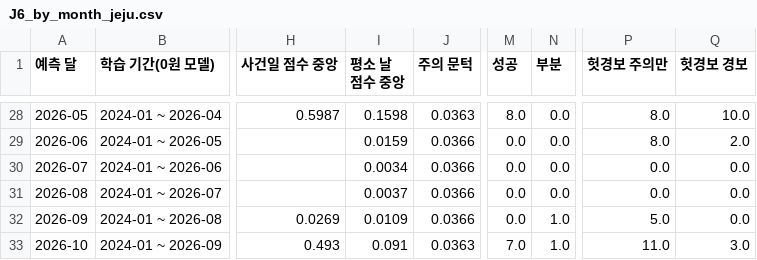
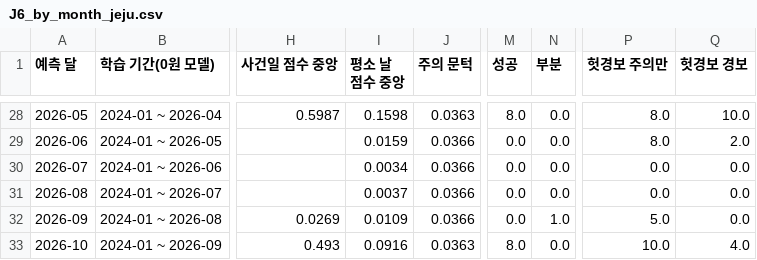
Before and after one commit to enhn16/SMPprediction, a CSV file: extended_backtest/outputs/tables/J6_by_month_jeju.csv, drawn as a sheet; only a part is shown, gaps mark what is left out; the diff names each change by its address in the sheet, - before the commit and + after, or states it on an @@ line.

```diff
--- a/extended_backtest/outputs/tables/J6_by_month_jeju.csv
+++ b/extended_backtest/outputs/tables/J6_by_month_jeju.csv
-I33 (평소 날 점수 중앙): 0.091
+I33 (평소 날 점수 중앙): 0.0916
-M33 (성공): 7.0
+M33 (성공): 8.0
-N33 (부분): 1.0
+N33 (부분): 0.0
-P33 (헛경보 주의만): 11.0
+P33 (헛경보 주의만): 10.0
-Q33 (헛경보 경보): 3.0
+Q33 (헛경보 경보): 4.0
```
Also changed, not shown: extended_backtest/outputs/tables/J3_all_candidates_test_jeju.csv, extended_backtest/outputs/tables/J4_false_alarms_jeju.csv, 17 other files.
